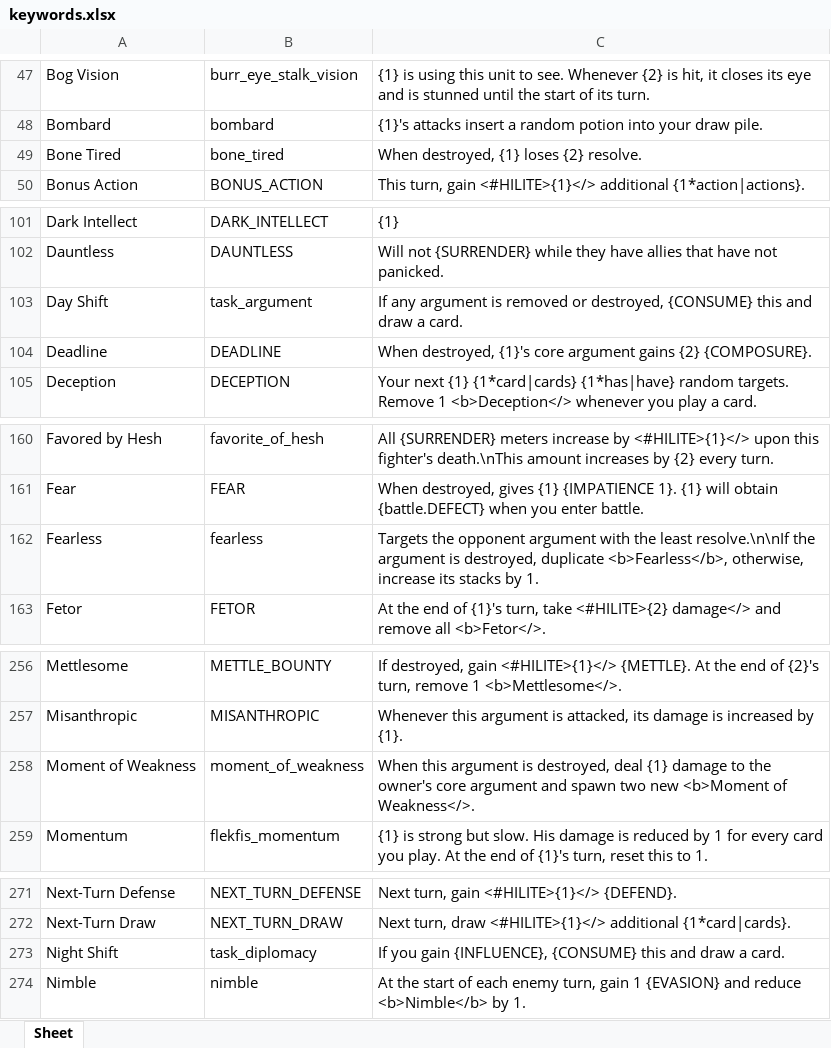
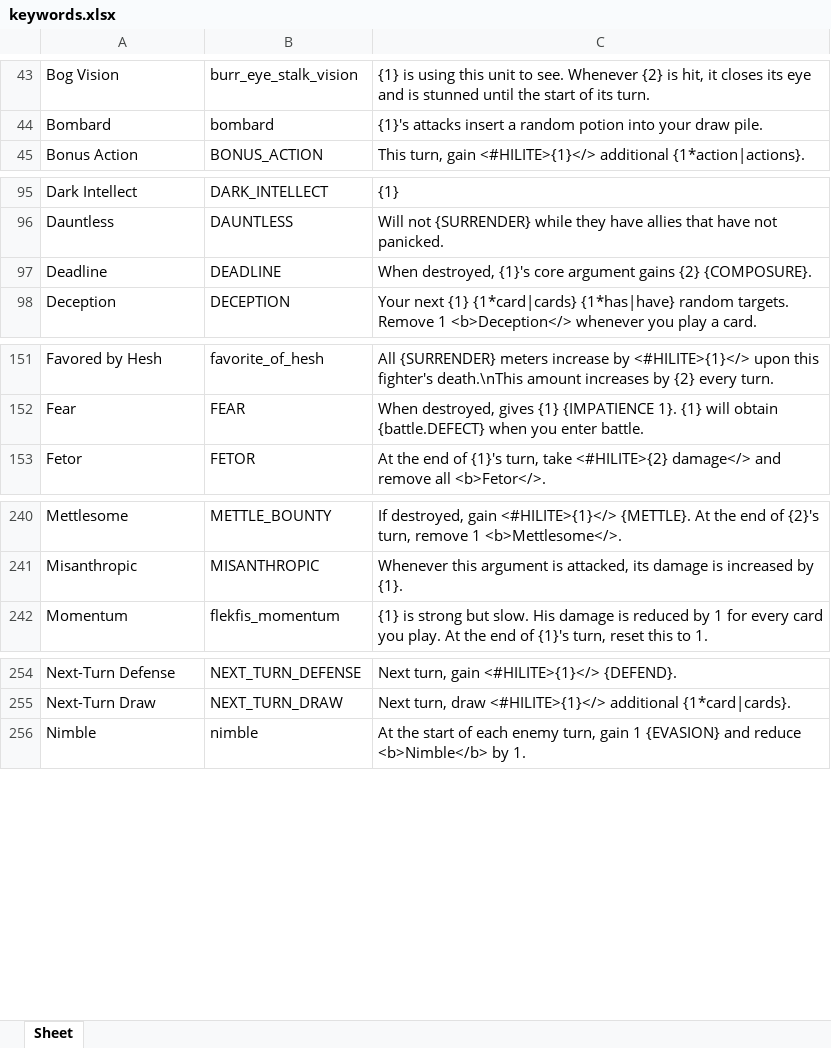
Before and after one commit to Aurelain/GriftlandsWiki, an Excel workbook: sheets/keywords.xlsx, sheet Sheet, drawn as a sheet; only a part is shown, gaps mark what is left out; values as stored, in another font and other column widths than the file's, no borders; the diff covers the shown part only; the diff names each change by its address in the sheet, - before the commit and + after, or states it on an @@ line.

Commit message:
wip card descriptions

```diff
--- a/sheets/keywords.xlsx (sheet Sheet)
+++ b/sheets/keywords.xlsx (sheet Sheet)
-row 49: Bone Tired | bone_tired | When destroyed, {1} loses {2} resolve.
-row 103: Day Shift | task_argument | If any argument is removed or destroyed, {CONSUME} this and draw a card.
-row 162: Fearless | fearless | Targets the opponent argument with the least resolve.\n\nIf the argument is destroyed, duplicate <b>Fearless</b>, otherwise, increase its stacks by 1.
-row 258: Moment of Weakness | moment_of_weakness | When this argument is destroyed, deal {1} damage to the owner's core argument and spawn two new <b>Moment of Weakness</>.
-row 273: Night Shift | task_diplomacy | If you gain {INFLUENCE}, {CONSUME} this and draw a card.
```
Also changed, not shown: 21 removed rows elsewhere in this sheet, sheets/cards.xlsx, 5 other files.
